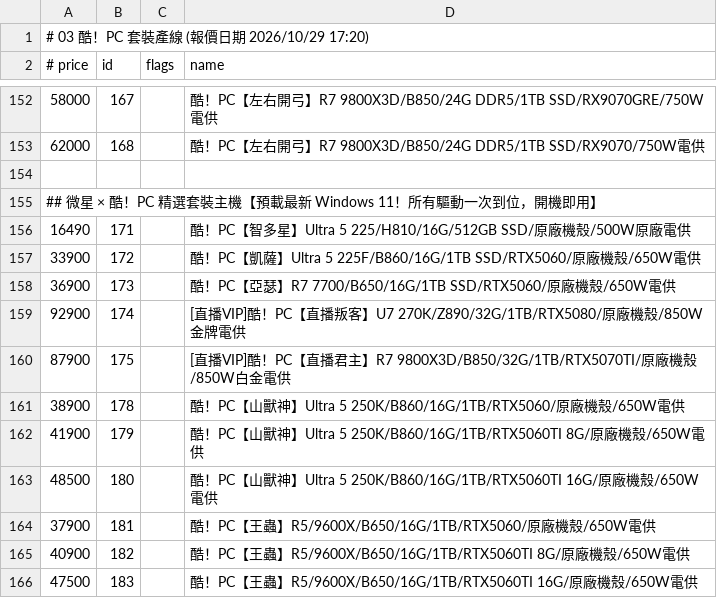
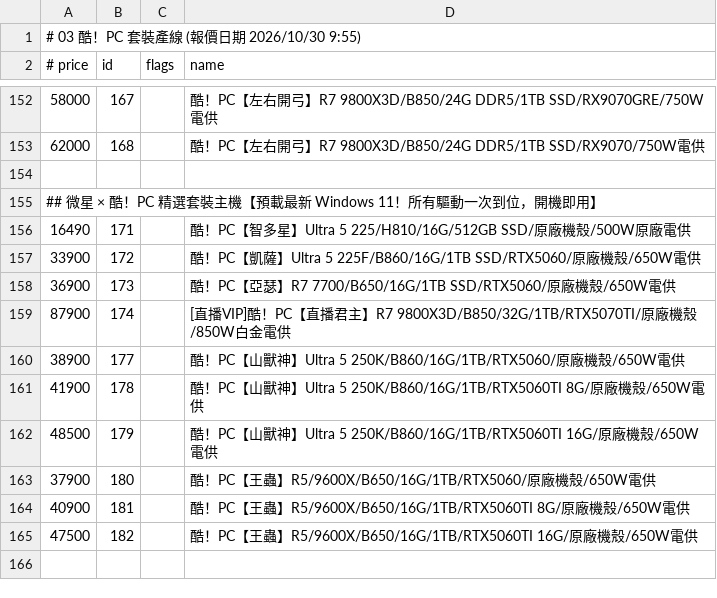
Before and after one commit to jakeuj/architect-pc-builder, a TSV file: data/by_category/03_酷_PC_套裝產線.tsv, drawn as a sheet; only a part is shown, gaps mark what is left out.

```diff
--- a/data/by_category/03_酷_PC_套裝產線.tsv
+++ b/data/by_category/03_酷_PC_套裝產線.tsv
@@ -1,2 +1,2 @@
-# 03 酷！PC 套裝產線  (報價日期 2026/10/29 17:20)
+# 03 酷！PC 套裝產線  (報價日期 2026/10/30 9:55)
 # price	id	flags	name
@@ -158,9 +158,8 @@
 36900	173		酷！PC【亞瑟】R7 7700/B650/16G/1TB SSD/RTX5060/原廠機殼/650W電供
-92900	174		[直播VIP]酷！PC【直播叛客】U7 270K/Z890/32G/1TB/RTX5080/原廠機殼/850W金牌電供
-87900	175		[直播VIP]酷！PC【直播君主】R7 9800X3D/B850/32G/1TB/RTX5070TI/原廠機殼/850W白金電供
-38900	178		酷！PC【山獸神】Ultra 5 250K/B860/16G/1TB/RTX5060/原廠機殼/650W電供
-41900	179		酷！PC【山獸神】Ultra 5 250K/B860/16G/1TB/RTX5060TI 8G/原廠機殼/650W電供
-48500	180		酷！PC【山獸神】Ultra 5 250K/B860/16G/1TB/RTX5060TI 16G/原廠機殼/650W電供
-37900	181		酷！PC【王蟲】R5/9600X/B650/16G/1TB/RTX5060/原廠機殼/650W電供
-40900	182		酷！PC【王蟲】R5/9600X/B650/16G/1TB/RTX5060TI 8G/原廠機殼/650W電供
-47500	183		酷！PC【王蟲】R5/9600X/B650/16G/1TB/RTX5060TI 16G/原廠機殼/650W電供
+87900	174		[直播VIP]酷！PC【直播君主】R7 9800X3D/B850/32G/1TB/RTX5070TI/原廠機殼/850W白金電供
+38900	177		酷！PC【山獸神】Ultra 5 250K/B860/16G/1TB/RTX5060/原廠機殼/650W電供
+41900	178		酷！PC【山獸神】Ultra 5 250K/B860/16G/1TB/RTX5060TI 8G/原廠機殼/650W電供
+48500	179		酷！PC【山獸神】Ultra 5 250K/B860/16G/1TB/RTX5060TI 16G/原廠機殼/650W電供
+37900	180		酷！PC【王蟲】R5/9600X/B650/16G/1TB/RTX5060/原廠機殼/650W電供
+40900	181		酷！PC【王蟲】R5/9600X/B650/16G/1TB/RTX5060TI 8G/原廠機殼/650W電供
+47500	182		酷！PC【王蟲】R5/9600X/B650/16G/1TB/RTX5060TI 16G/原廠機殼/650W電供
```
Also changed, not shown: data/by_category/02_筆電_平板_穿戴配件.tsv, data/by_category/14_CASE_機殼_電源.tsv, 32 other files.
